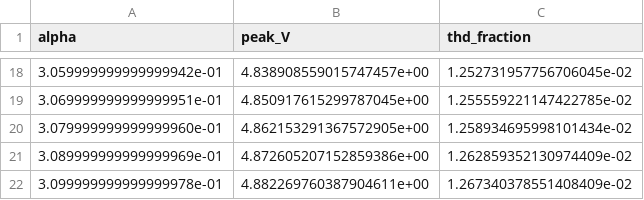
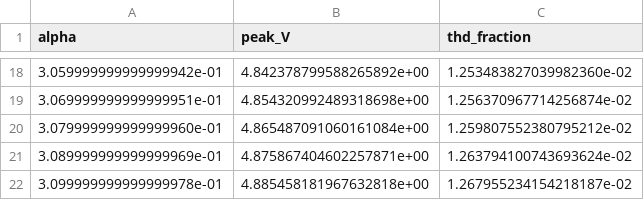
Before and after one commit to lewisbrown-uk/smps-design-tools, a CSV file: ngspice_examples/wien_bias_sweep_finer.csv, drawn as a sheet; only a part is shown, gaps mark what is left out; the diff covers the shown part only.

```diff
--- a/ngspice_examples/wien_bias_sweep_finer.csv
+++ b/ngspice_examples/wien_bias_sweep_finer.csv
@@ -18,5 +18,5 @@ alpha,peak_V,thd_fraction
-3.059999999999999942e-01,4.838908559015747457e+00,1.252731957756706045e-02
-3.069999999999999951e-01,4.850917615299787045e+00,1.255559221147422785e-02
-3.079999999999999960e-01,4.862153291367572905e+00,1.258934695998101434e-02
-3.089999999999999969e-01,4.872605207152859386e+00,1.262859352130974409e-02
-3.099999999999999978e-01,4.882269760387904611e+00,1.267340378551408409e-02
+3.059999999999999942e-01,4.842378799588265892e+00,1.253483827039982360e-02
+3.069999999999999951e-01,4.854320992489318698e+00,1.256370967714256874e-02
+3.079999999999999960e-01,4.865487091060161084e+00,1.259807552380795212e-02
+3.089999999999999969e-01,4.875867404602257871e+00,1.263794100743693624e-02
+3.099999999999999978e-01,4.885458181967632818e+00,1.267955234154218187e-02
```
Also changed, not shown: 32 edited cells elsewhere in this file, ngspice_examples/wien_lp_sweep.csv, 11 other files.
